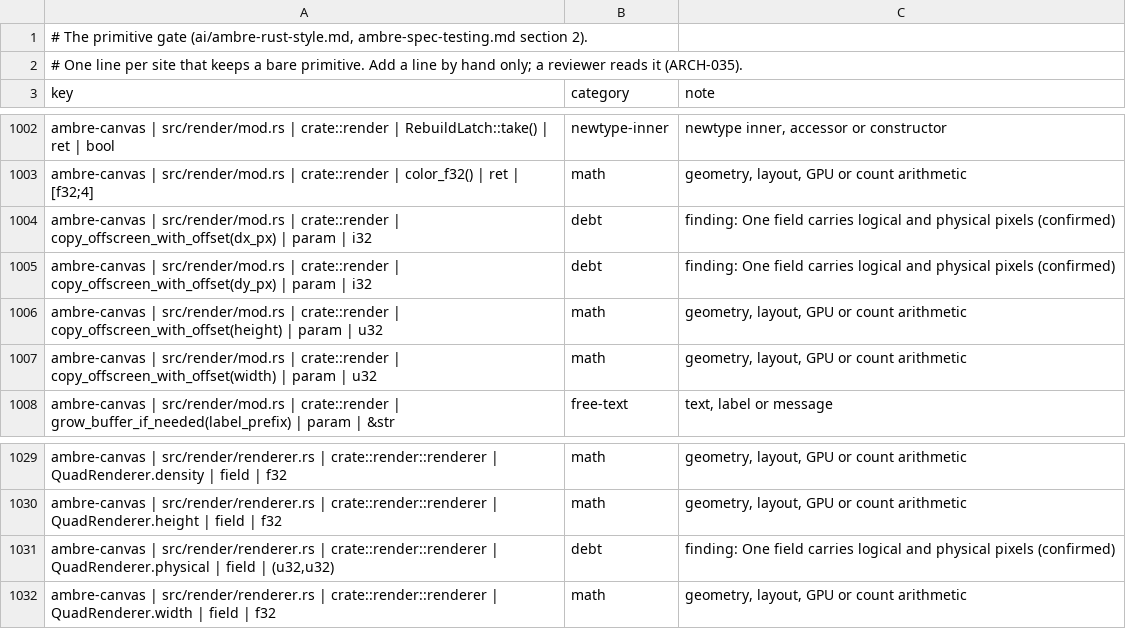
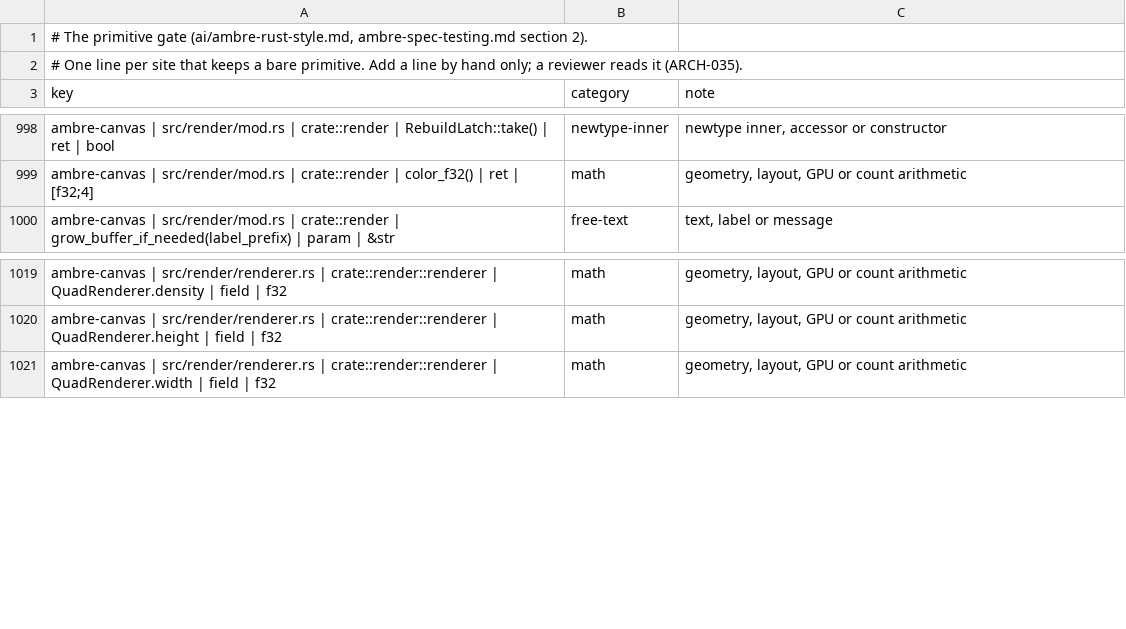
Before and after one commit to ambre-suite/ambre, a TSV file: specs/1-Foundations/ambre-primitives.tsv, drawn as a sheet; only a part is shown, gaps mark what is left out; removed rows and columns are numbered as before the commit, all else as after; the diff covers the shown part only; the diff names each change by its address in the sheet, - before the commit and + after, or states it on an @@ line.

```diff
--- a/specs/1-Foundations/ambre-primitives.tsv
+++ b/specs/1-Foundations/ambre-primitives.tsv
-row 1004: ambre-canvas | src/render/mod.rs | crate::render | copy_offscreen_with_offset(dx_px) | param | i32 | debt | finding: One field carries logical and physical pixels (confirmed)
-row 1005: ambre-canvas | src/render/mod.rs | crate::render | copy_offscreen_with_offset(dy_px) | param | i32 | debt | finding: One field carries logical and physical pixels (confirmed)
-row 1006: ambre-canvas | src/render/mod.rs | crate::render | copy_offscreen_with_offset(height) | param | u32 | math | geometry, layout, GPU or count arithmetic
-row 1007: ambre-canvas | src/render/mod.rs | crate::render | copy_offscreen_with_offset(width) | param | u32 | math | geometry, layout, GPU or count arithmetic
-row 1031: ambre-canvas | src/render/renderer.rs | crate::render::renderer | QuadRenderer.physical | field | (u32,u32) | debt | finding: One field carries logical and physical pixels (confirmed)
```
Also changed, not shown: 8 added rows and 6 removed rows elsewhere in this file, 16 other files.
